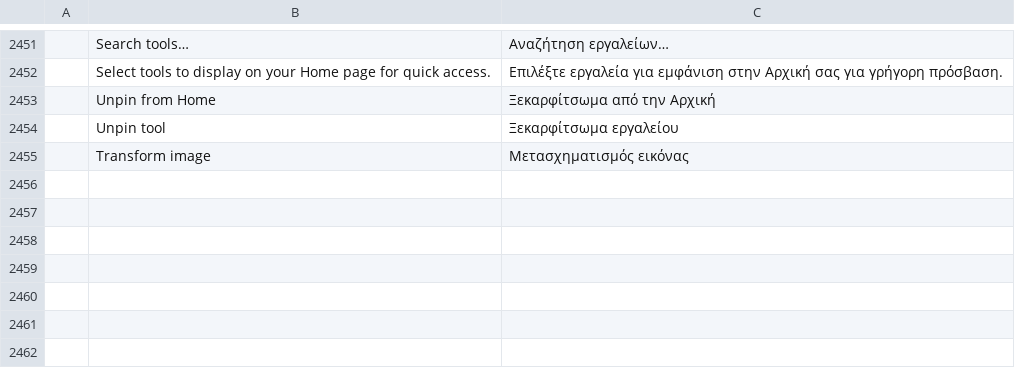
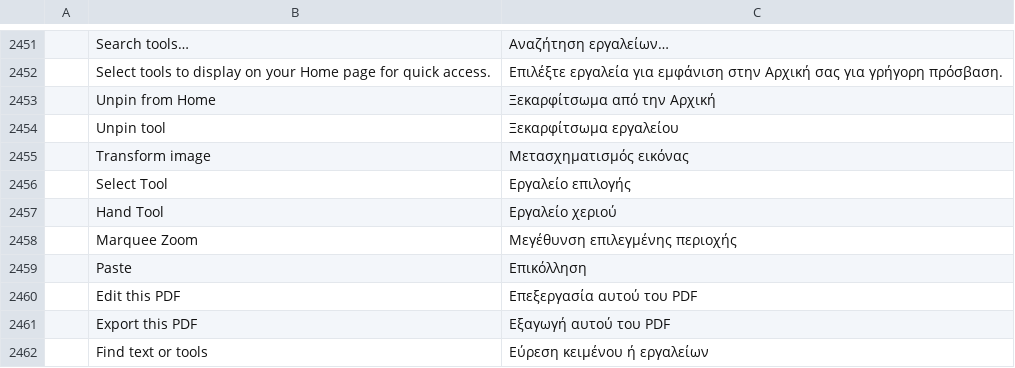
Before and after one commit to Combiler01/pdfcraft, a TSV file: crates/ui-egui/src/i18n/el.tsv, drawn as a sheet; only a part is shown, gaps mark what is left out; the diff names each change by its address in the sheet, - before the commit and + after, or states it on an @@ line.

```diff
--- a/crates/ui-egui/src/i18n/el.tsv
+++ b/crates/ui-egui/src/i18n/el.tsv
+row 2456:  | Select Tool | Εργαλείο επιλογής
+row 2457:  | Hand Tool | Εργαλείο χεριού
+row 2458:  | Marquee Zoom | Μεγέθυνση επιλεγμένης περιοχής
+row 2459:  | Paste | Επικόλληση
+row 2460:  | Edit this PDF | Επεξεργασία αυτού του PDF
+row 2461:  | Export this PDF | Εξαγωγή αυτού του PDF
+row 2462:  | Find text or tools | Εύρεση κειμένου ή εργαλείων
```
Also changed, not shown: crates/ui-egui/src/i18n/bg.tsv, crates/ui-egui/src/i18n/kk.tsv, 29 other files.
